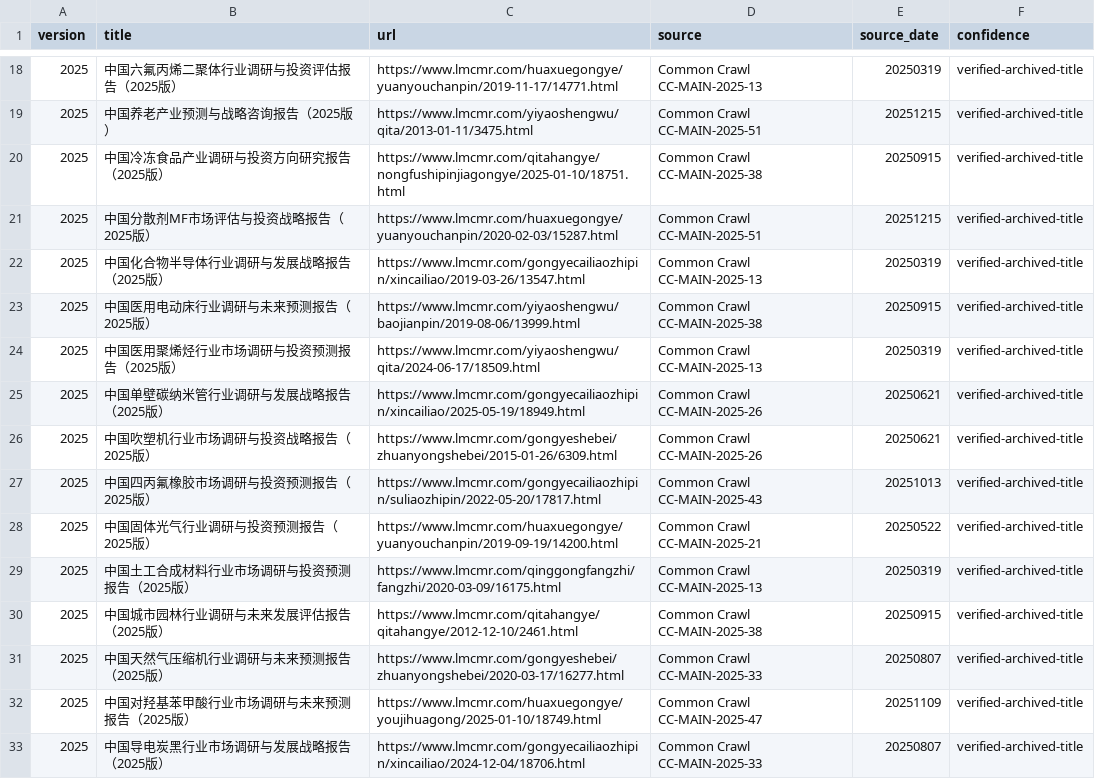
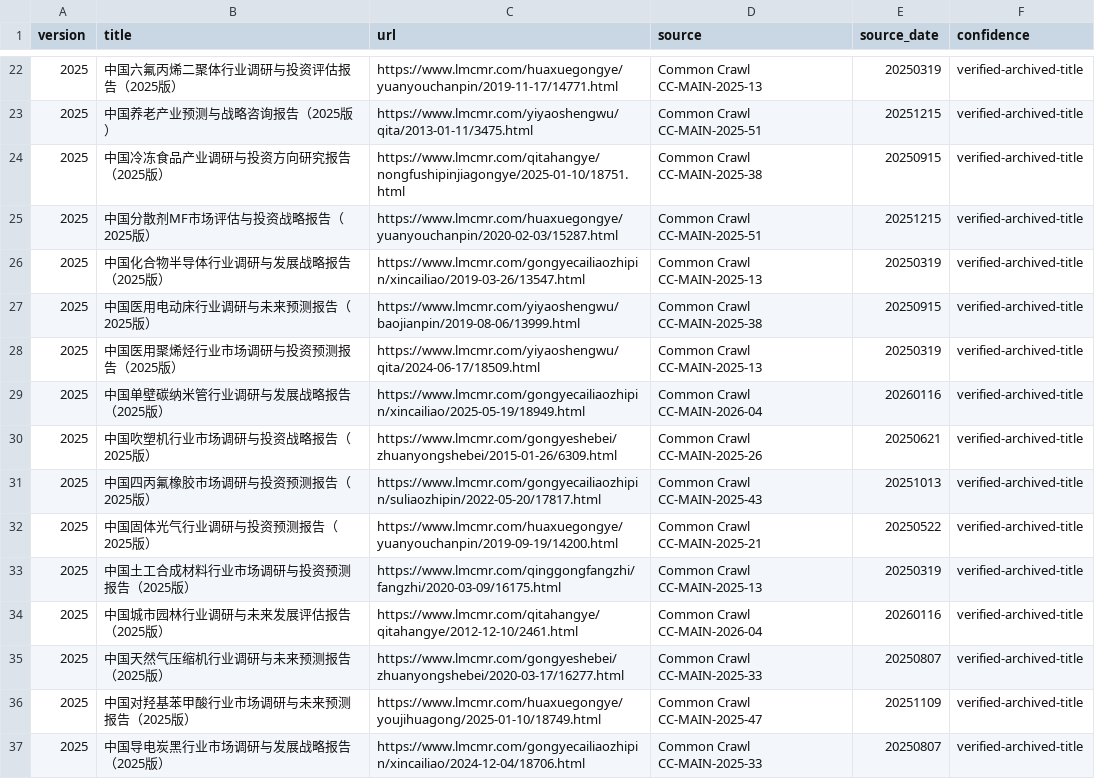
Before and after one commit to selinyi123/clipvault-personal, a CSV file: tmp/lmcmr-title-export/lmcmr_2025_titles_verified.csv, drawn as a sheet; only a part is shown, gaps mark what is left out; the diff covers the shown part only.

```diff
--- a/tmp/lmcmr-title-export/lmcmr_2025_titles_verified.csv
+++ b/tmp/lmcmr-title-export/lmcmr_2025_titles_verified.csv
@@ -24,3 +28,3 @@
 2025,中国医用聚烯烃行业市场调研与投资预测报告（2025版）,https://www.lmcmr.com/yiyaoshengwu/qita/2024-06-17/18509.html,Common Crawl CC-MAIN-2025-13,20250319,verified-archived-title
-2025,中国单壁碳纳米管行业调研与发展战略报告（2025版）,https://www.lmcmr.com/gongyecailiaozhipin/xincailiao/2025-05-19/18949.html,Common Crawl CC-MAIN-2025-26,20250621,verified-archived-title
+2025,中国单壁碳纳米管行业调研与发展战略报告（2025版）,https://www.lmcmr.com/gongyecailiaozhipin/xincailiao/2025-05-19/18949.html,Common Crawl CC-MAIN-2026-04,20260116,verified-archived-title
 2025,中国吹塑机行业市场调研与投资战略报告（2025版）,https://www.lmcmr.com/gongyeshebei/zhuanyongshebei/2015-01-26/6309.html,Common Crawl CC-MAIN-2025-26,20250621,verified-archived-title
@@ -29,3 +33,3 @@
 2025,中国土工合成材料行业市场调研与投资预测报告（2025版）,https://www.lmcmr.com/qinggongfangzhi/fangzhi/2020-03-09/16175.html,Common Crawl CC-MAIN-2025-13,20250319,verified-archived-title
-2025,中国城市园林行业调研与未来发展评估报告（2025版）,https://www.lmcmr.com/qitahangye/qitahangye/2012-12-10/2461.html,Common Crawl CC-MAIN-2025-38,20250915,verified-archived-title
+2025,中国城市园林行业调研与未来发展评估报告（2025版）,https://www.lmcmr.com/qitahangye/qitahangye/2012-12-10/2461.html,Common Crawl CC-MAIN-2026-04,20260116,verified-archived-title
 2025,中国天然气压缩机行业调研与未来预测报告（2025版）,https://www.lmcmr.com/gongyeshebei/zhuanyongshebei/2020-03-17/16277.html,Common Crawl CC-MAIN-2025-33,20250807,verified-archived-title
```
Also changed, not shown: 7 added rows and 6 edited cells elsewhere in this file, 7 other files.
